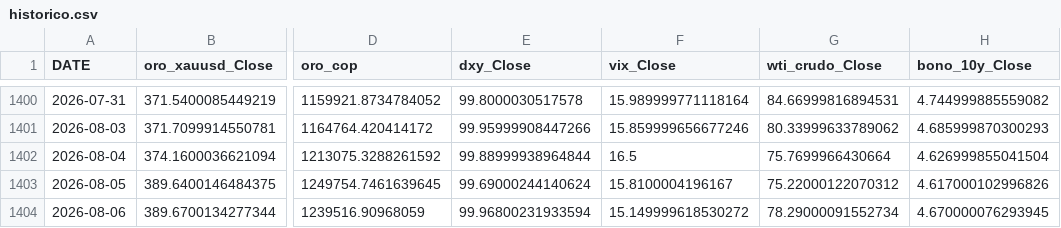
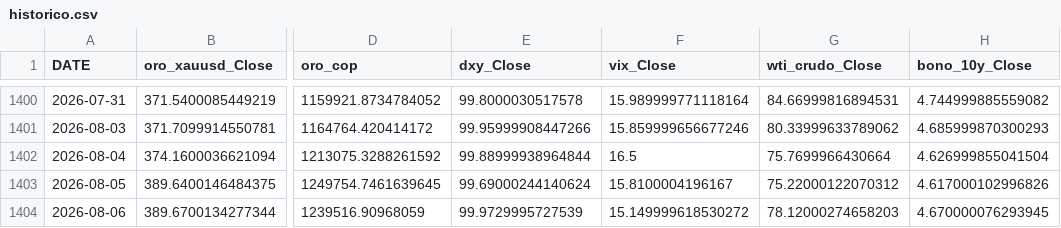
Before and after one commit to michaelsteven1299/proyecto_michael-, a CSV file: dashboard_data/historico.csv, drawn as a sheet; only a part is shown, gaps mark what is left out; the diff names each change by its address in the sheet, - before the commit and + after, or states it on an @@ line.

```diff
--- a/dashboard_data/historico.csv
+++ b/dashboard_data/historico.csv
-E1404 (dxy_Close): 99.96800231933594
+E1404 (dxy_Close): 99.9729995727539
-G1404 (wti_crudo_Close): 78.29000091552734
+G1404 (wti_crudo_Close): 78.12000274658203
```
Also changed, not shown: dashboard_data/prediccion.csv, dashboard_data/resumen.csv, 5 other files.
